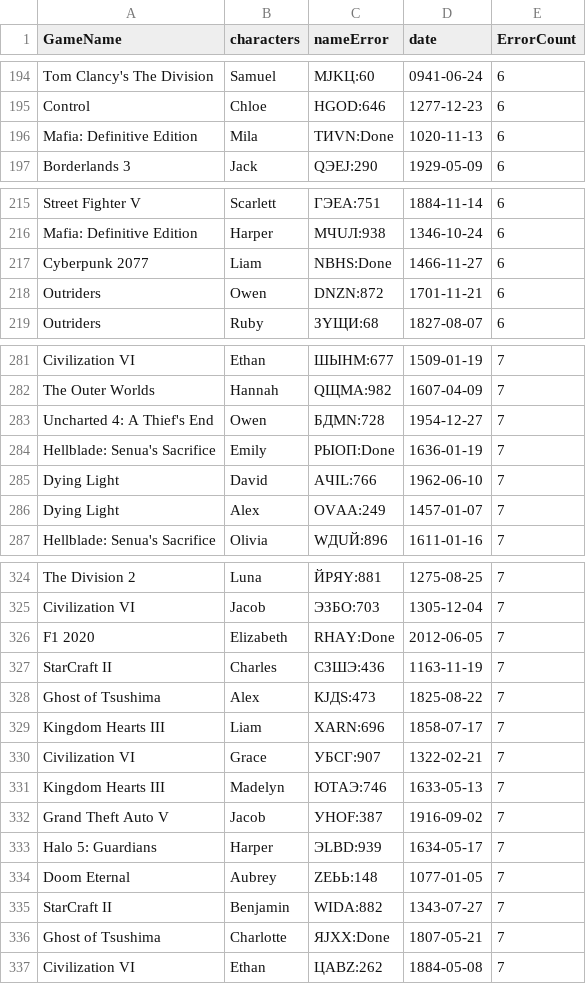
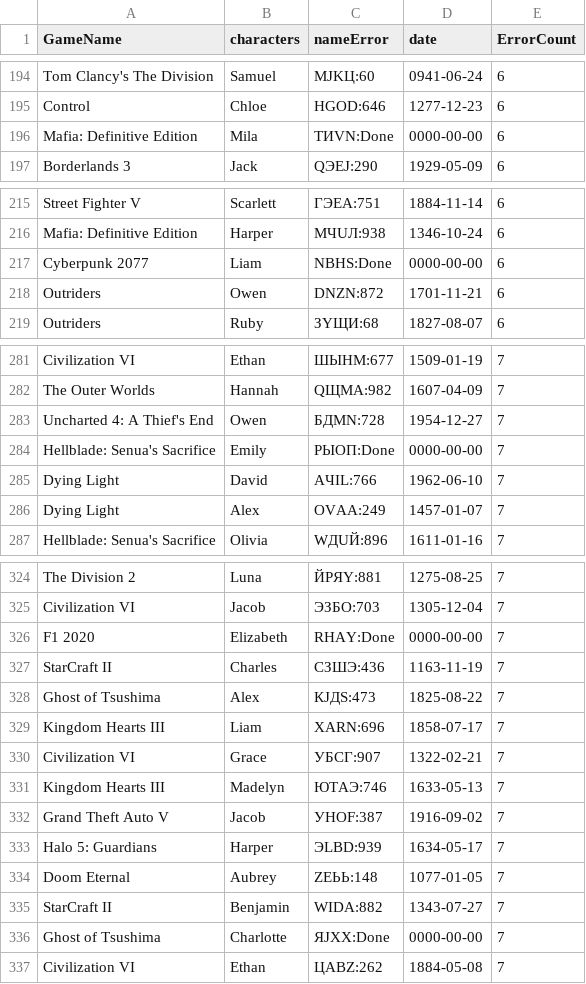
Before and after one commit to Maxim234521/Valyarenko_Maxim_498_search_errors_in_games, a CSV file: game_new.csv, drawn as a sheet; only a part is shown, gaps mark what is left out; the diff covers the shown part only.

```diff
--- a/game_new.csv
+++ b/game_new.csv
@@ -195,3 +195,3 @@ Tom Clancy's The Division;Samuel;MJKЦ:60;0941-06-24;6
 Control;Chloe;HGОD:646;1277-12-23;6
-Mafia: Definitive Edition;Mila;TИVN:Done;1020-11-13;6
+Mafia: Definitive Edition;Mila;TИVN:Done;0000-00-00;6
 Borderlands 3;Jack;QЭЕJ:290;1929-05-09;6
@@ -216,3 +216,3 @@ Street Fighter V;Scarlett;ГЭЕA:751;1884-11-14;6
 Mafia: Definitive Edition;Harper;MЧUЛ:938;1346-10-24;6
-Cyberpunk 2077;Liam;NBНS:Done;1466-11-27;6
+Cyberpunk 2077;Liam;NBНS:Done;0000-00-00;6
 Outriders;Owen;DNZN:872;1701-11-21;6
@@ -283,3 +283,3 @@ The Outer Worlds;Hannah;QЩMA:982;1607-04-09;7
 Uncharted 4: A Thief's End;Owen;БДMN:728;1954-12-27;7
-Hellblade: Senua's Sacrifice;Emily;РЫOП:Done;1636-01-19;7
+Hellblade: Senua's Sacrifice;Emily;РЫOП:Done;0000-00-00;7
 Dying Light;David;AЧIL:766;1962-06-10;7
@@ -325,3 +325,3 @@ The Division 2;Luna;ЙРЯY:881;1275-08-25;7
 Civilization VI;Jacob;ЭЗБО:703;1305-12-04;7
-F1 2020;Elizabeth;RНAY:Done;2012-06-05;7
+F1 2020;Elizabeth;RНAY:Done;0000-00-00;7
 StarCraft II;Charles;СЗШЭ:436;1163-11-19;7
@@ -335,3 +335,3 @@ Doom Eternal;Aubrey;ZЕЬЬ:148;1077-01-05;7
 StarCraft II;Benjamin;WIDА:882;1343-07-27;7
-Ghost of Tsushima;Charlotte;ЯJXX:Done;1807-05-21;7
+Ghost of Tsushima;Charlotte;ЯJXX:Done;0000-00-00;7
 Civilization VI;Ethan;ЦABZ:262;1884-05-08;7
```
Also changed, not shown: 10 edited cells elsewhere in this file, 3 other files.
